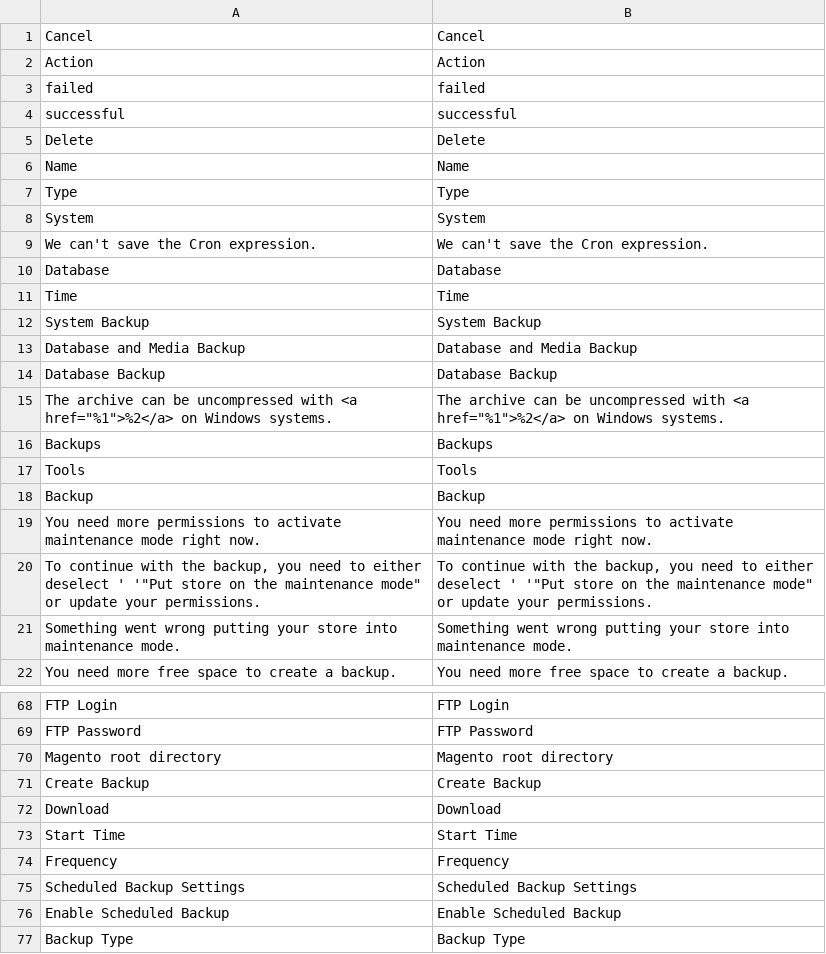
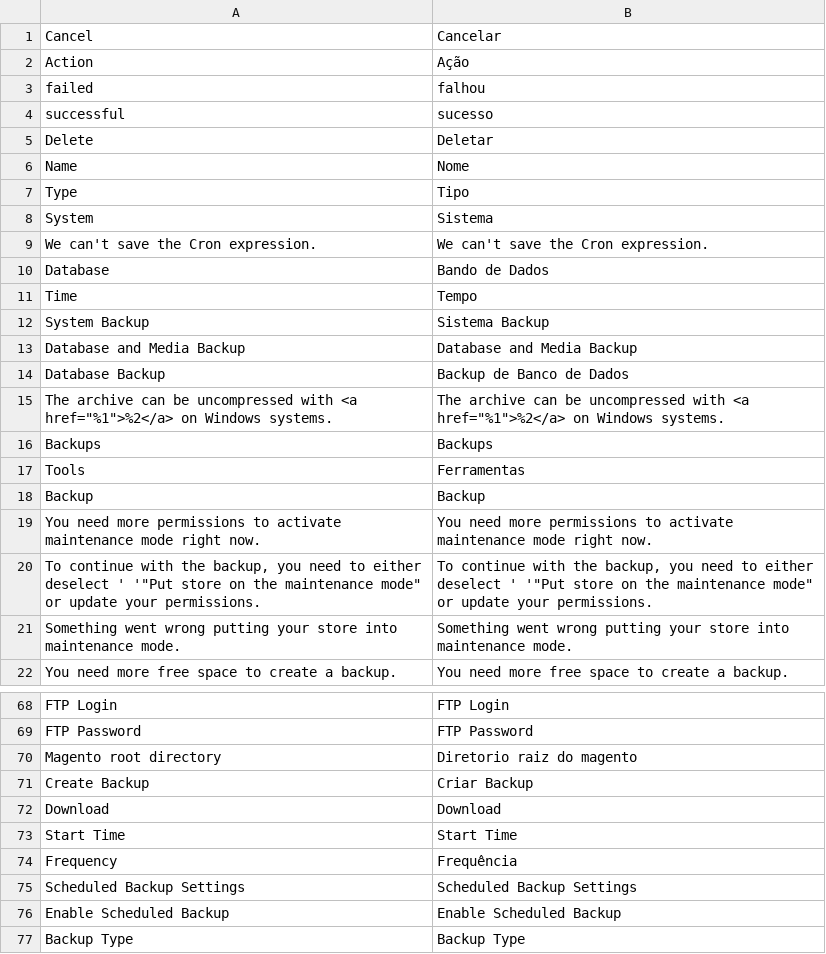
Before and after one commit to Bleez/Magento2-PT-BR, a CSV file: module-backup.csv, drawn as a sheet; only a part is shown, gaps mark what is left out; the diff covers the shown part only; the diff names each change by its address in the sheet, - before the commit and + after, or states it on an @@ line.

Commit message:
Update module-backup.csv

```diff
--- a/module-backup.csv
+++ b/module-backup.csv
-B1: Cancel
+B1: Cancelar
-B2: Action
+B2: Ação
-B3: failed
+B3: falhou
-B4: successful
+B4: sucesso
-B5: Delete
+B5: Deletar
-B6: Name
+B6: Nome
-B7: Type
+B7: Tipo
-B8: System
+B8: Sistema
-B10: Database
+B10: Bando de Dados
-B11: Time
+B11: Tempo
-B12: System Backup
+B12: Sistema Backup
-B14: Database Backup
+B14: Backup de Banco de Dados
-B17: Tools
+B17: Ferramentas
-B70: Magento root directory
+B70: Diretorio raiz do magento
-B71: Create Backup
+B71: Criar Backup
-B74: Frequency
+B74: Frequência
```
Also changed, not shown: 4 edited cells elsewhere in this file.
